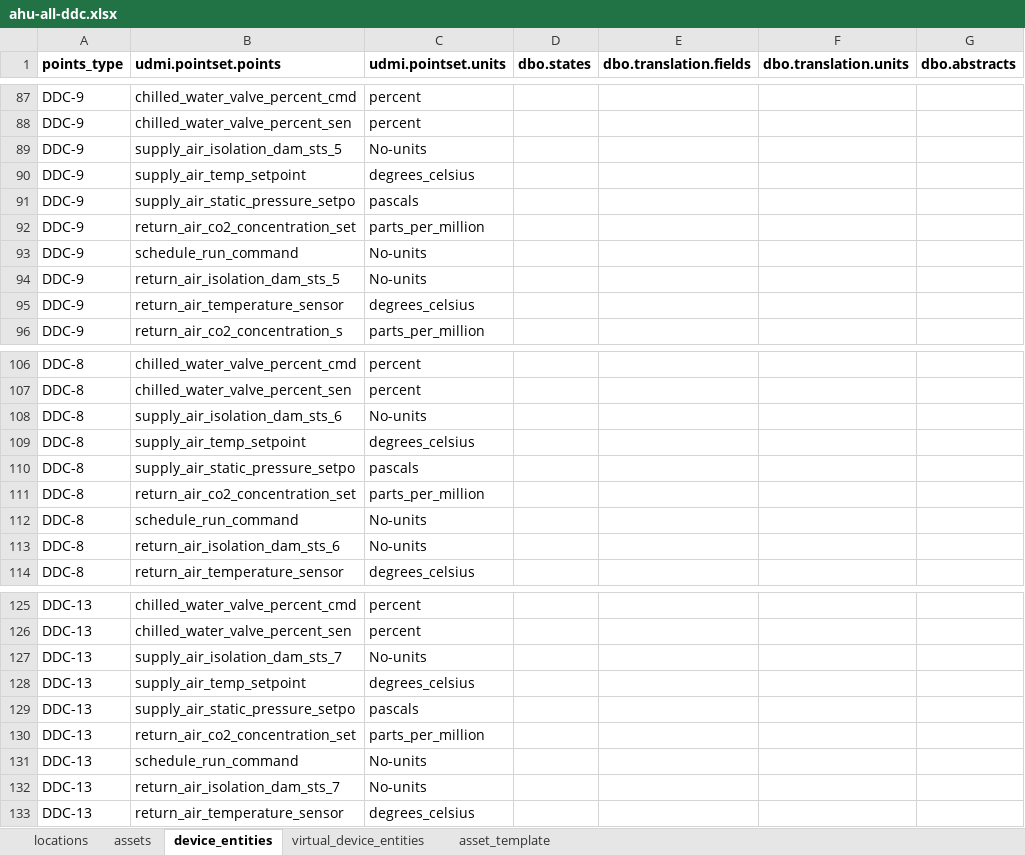
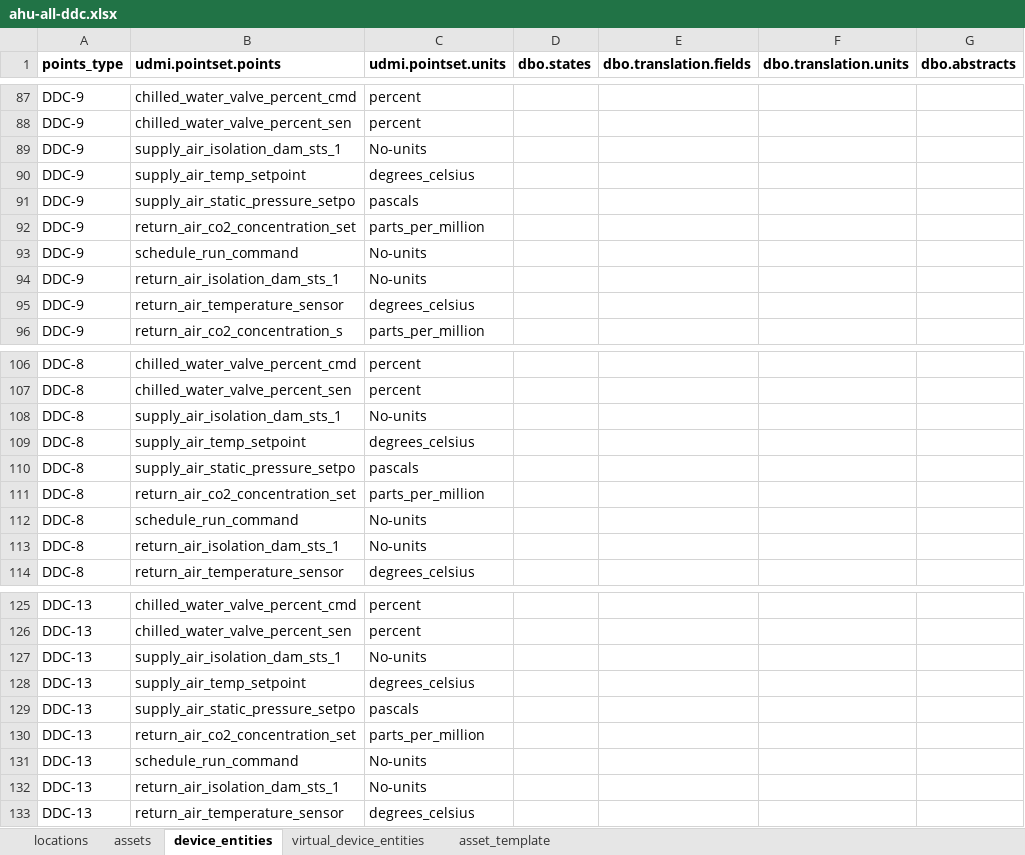
Before and after one commit to darshanjain12/KYOTO-W-BOS, an Excel workbook: UDMI-CREATION/EASY-IO/DDCS/ahu-all-ddc.xlsx, sheet device_entities, drawn as a sheet; only a part is shown, gaps mark what is left out; values as stored, in another font and other column widths than the file's, no borders; the diff covers the shown part only; the diff names each change by its address in the sheet, - before the commit and + after, or states it on an @@ line.

```diff
--- a/UDMI-CREATION/EASY-IO/DDCS/ahu-all-ddc.xlsx (sheet device_entities)
+++ b/UDMI-CREATION/EASY-IO/DDCS/ahu-all-ddc.xlsx (sheet device_entities)
-B89 (udmi.pointset.points): supply_air_isolation_dam_sts_5
+B89 (udmi.pointset.points): supply_air_isolation_dam_sts_1
-B94 (udmi.pointset.points): return_air_isolation_dam_sts_5
+B94 (udmi.pointset.points): return_air_isolation_dam_sts_1
-B108 (udmi.pointset.points): supply_air_isolation_dam_sts_6
+B108 (udmi.pointset.points): supply_air_isolation_dam_sts_1
-B113 (udmi.pointset.points): return_air_isolation_dam_sts_6
+B113 (udmi.pointset.points): return_air_isolation_dam_sts_1
-B127 (udmi.pointset.points): supply_air_isolation_dam_sts_7
+B127 (udmi.pointset.points): supply_air_isolation_dam_sts_1
-B132 (udmi.pointset.points): return_air_isolation_dam_sts_7
+B132 (udmi.pointset.points): return_air_isolation_dam_sts_1
```
Also changed, not shown: 32 edited cells elsewhere in this sheet, 25 other files.
